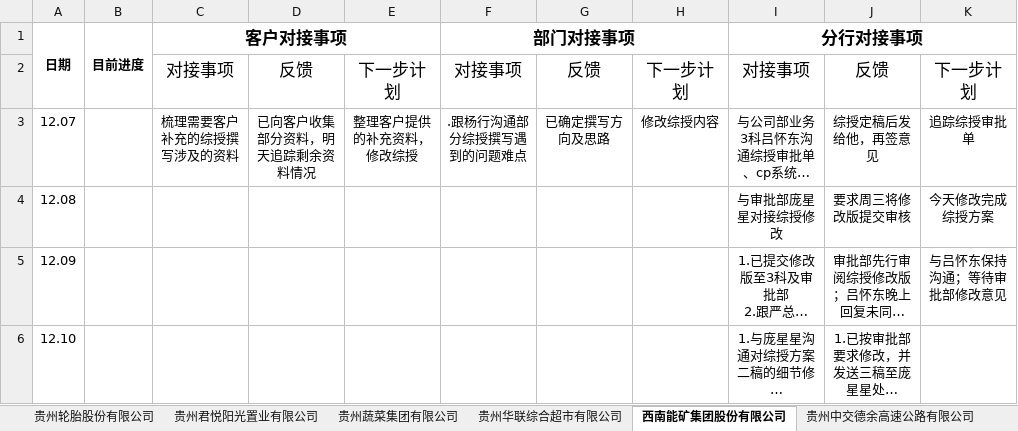
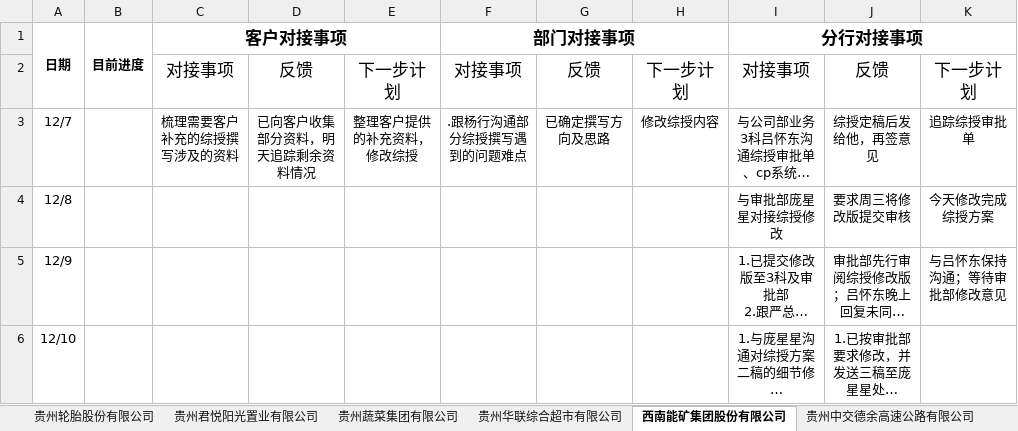
Before and after one commit to yufeicheniffy/projectManager, an Excel workbook: static/datafile/xmjd.xlsx, sheet 西南能矿集团股份有限公司, drawn as a sheet; long unchanged cells end in …; values as stored, in another font and other column widths than the file's, no borders; the diff names each change by its address in the sheet, - before the commit and + after, or states it on an @@ line.

```diff
--- a/static/datafile/xmjd.xlsx (sheet 西南能矿集团股份有限公司)
+++ b/static/datafile/xmjd.xlsx (sheet 西南能矿集团股份有限公司)
-A3: 12.07
+A3: 12/7
-A4: 12.08
+A4: 12/8
-A5: 12.09
+A5: 12/9
-A6: 12.10
+A6: 12/10
```
Also changed, not shown: sheet 贵州轮胎股份有限公司, sheet 贵州中交德余高速公路有限公司, sheet 贵州黔中高速公路开发有限公司, sheet 贵阳云岩贵中土地开发基本建设投资管理集团有限公司, sheet 贵阳市云岩国有投资控股集团, sheet 云尚公司, 5 more sheets, 4 other files.
